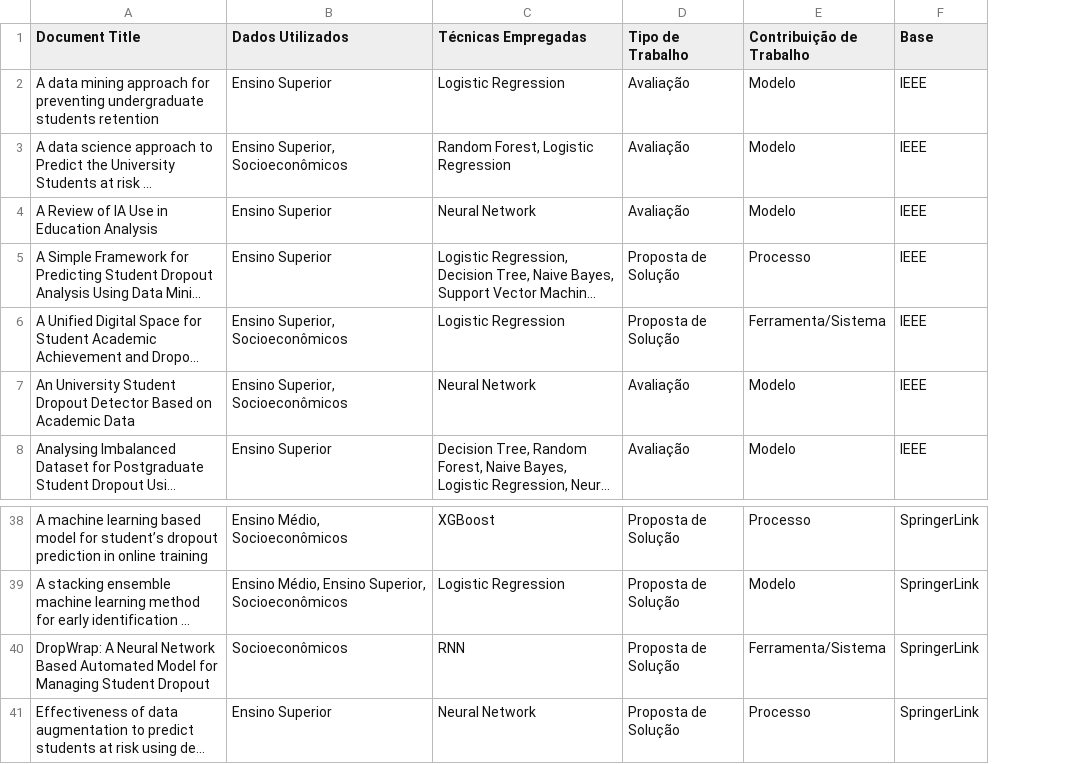
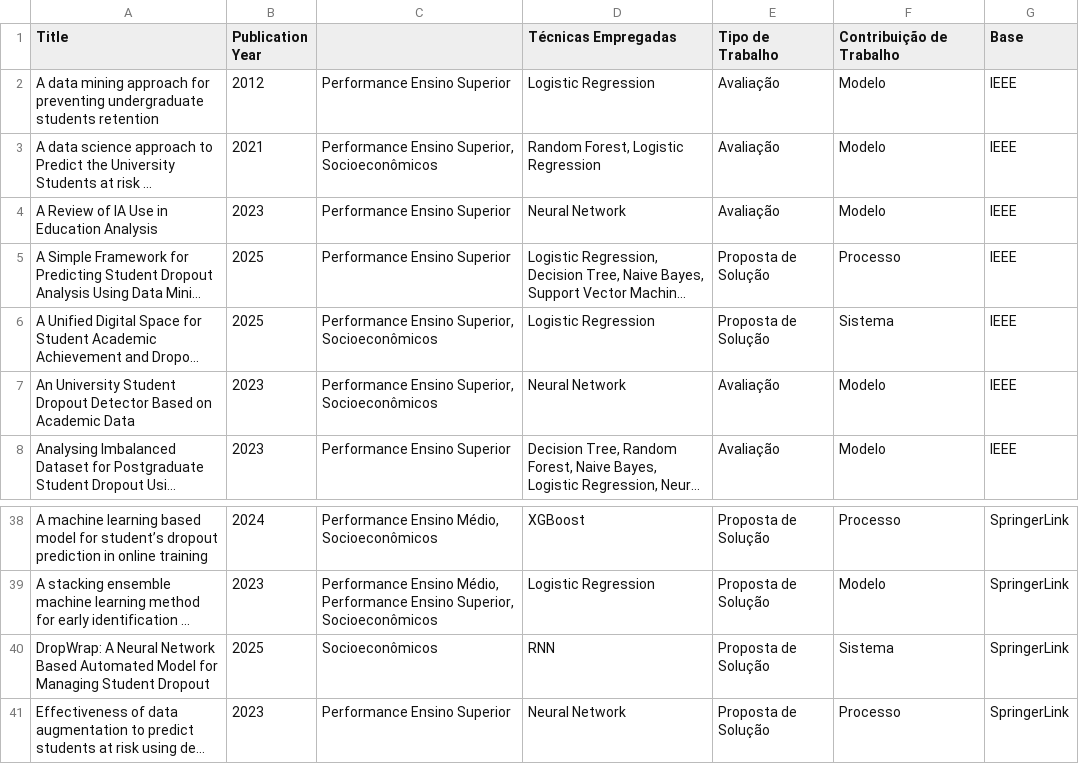
Before and after one commit to joaovmotas/projeto-tcc, a CSV file: ArtigosSelecionados/artigos_selecionados_TodasBases.csv, drawn as a sheet; only a part is shown, gaps mark what is left out; long unchanged cells end in …; removed rows and columns are numbered as before the commit, all else as after; the diff names each change by its address in the sheet, - before the commit and + after, or states it on an @@ line.

Commit message:
chore: adicao do ano de publicacao ao arquivo `artigos_selecionados_TodasBases.csv

```diff
--- a/ArtigosSelecionados/artigos_selecionados_TodasBases.csv
+++ b/ArtigosSelecionados/artigos_selecionados_TodasBases.csv
-column B (Dados Utilizados), rows 2-8: Ensino Superior | Ensino Superior, Socioeconômicos | Ensino Superior | Ensino Superior | Ensino Superior, Socioeconômicos | Ensino Superior, Socioeconômicos | Ensino Superior; rows 38-41: Ensino Médio, Socioeconômicos | Ensino Médio, Ensino Superior, Socioeconômicos | Socioeconômicos | Ensino Superior
+column B (Publication Year), rows 2-8: 2012 | 2021 | 2023 | 2025 | 2025 | 2023 | 2023; rows 38-41: 2024 | 2023 | 2025 | 2023
+column C, rows 2-8: Performance Ensino Superior | Performance Ensino Superior, Socioeconômicos | Performance Ensino Superior | Performance Ensino Superior | Performance Ensino Superior, Socioeconômicos | Performance Ensino Superior, Socioeconômicos | Performance Ensino Superior; rows 38-41: Performance Ensino Médio, Socioeconômicos | Performance Ensino Médio, Performance Ensino Superior, Socioeconômicos | Socioeconômicos | Performance Ensino Superior
-A1: Document Title
+A1: Title
-F6 (Contribuição de Trabalho): Ferramenta/Sistema
+F6 (Contribuição de Trabalho): Sistema
-F40 (Contribuição de Trabalho): Ferramenta/Sistema
+F40 (Contribuição de Trabalho): Sistema
```
